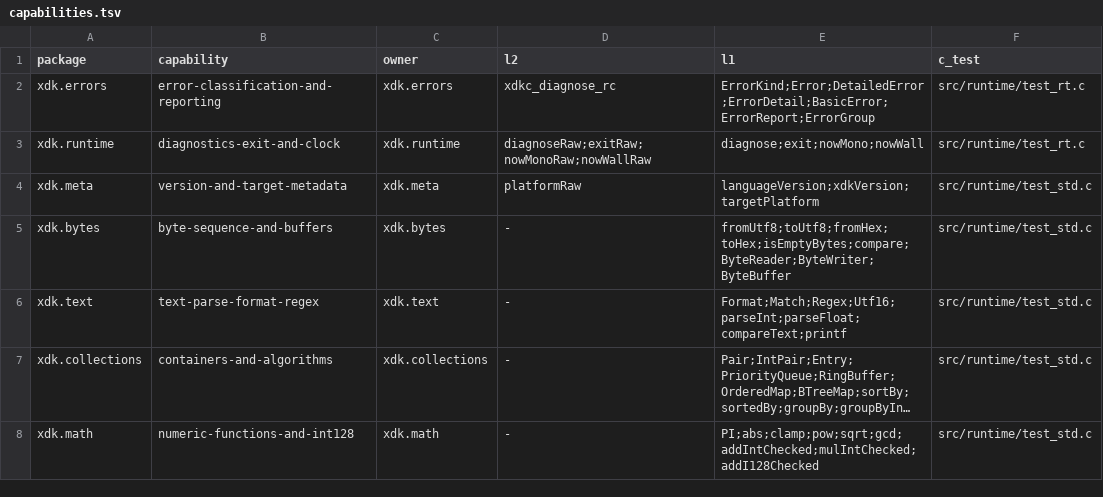
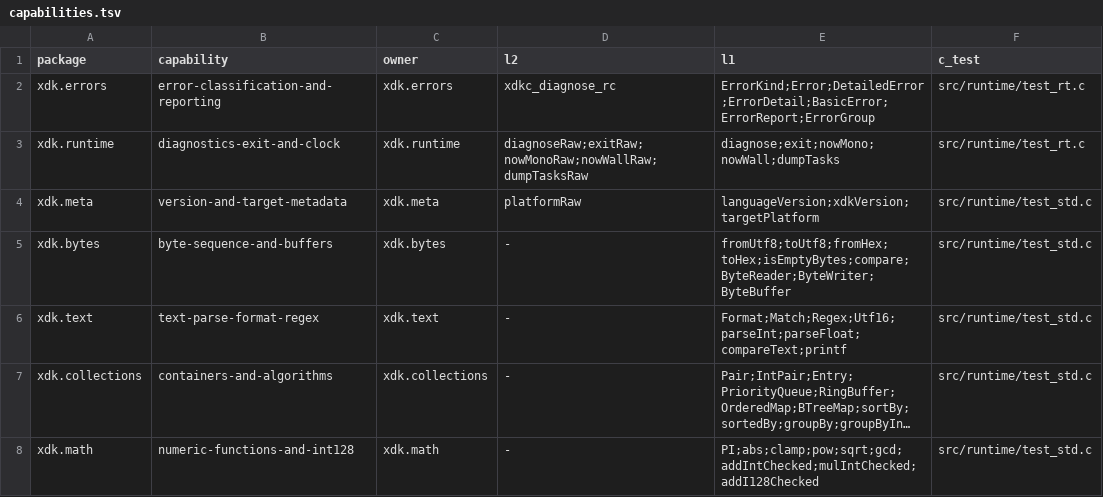
Before and after one commit to xnull-clang/xnull, a TSV file: src/ffi/capabilities.tsv, drawn as a sheet; only a part is shown; long unchanged cells end in …; the diff names each change by its address in the sheet, - before the commit and + after, or states it on an @@ line.

Commit message:
test(core): close U3/U0/U2 and per-symbol API manifest
U3: build a 0.3.0 worktree, record the missing-bootstrap failure, build a
minimal substitute artifact from tag source, install it, run the minimal
project as 0.3.0, then upgrade the same project with 1.0 and capture before/
after output.

U0: add deterministic src/toolchain/release.sh (fixed SOURCE_DATE_EPOCH,
sorted entries, fixed mtime/uid/gid); two runs produce the same sha256.
Install that tarball, doctor and hello pass.

U2: expose xdk.runtime.dumpTasks() over xdkc_dump_tasks and add the
ref/u2_task_dump probe with expected stdout/stderr; use it to locate a
blocked task and confirm it settles.

API manifest: emit one row per public symbol (114 symbols/14 packages) with
signature, stability, owner and evidence; add ByteBuffer and dumpTasks
evidence to AUDIT. Update mirrors and gates.

```diff
--- a/src/ffi/capabilities.tsv
+++ b/src/ffi/capabilities.tsv
-D3 (l2): diagnoseRaw;exitRaw;nowMonoRaw;nowWallRaw
+D3 (l2): diagnoseRaw;exitRaw;nowMonoRaw;nowWallRaw;dumpTasksRaw
-E3 (l1): diagnose;exit;nowMono;nowWall
+E3 (l1): diagnose;exit;nowMono;nowWall;dumpTasks
```
Also changed, not shown: xdk/ffi/capabilities.tsv, 16 other files.
